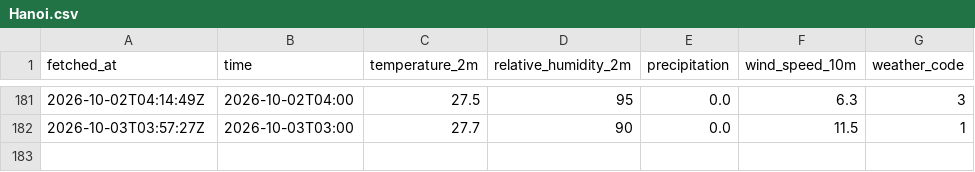
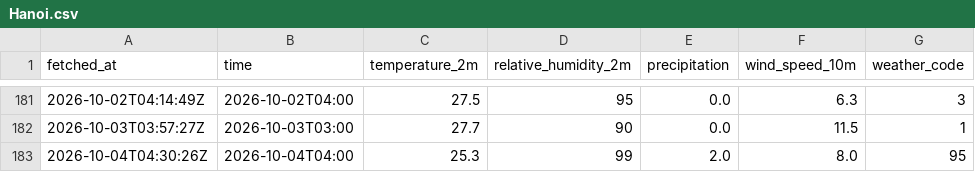
Before and after one commit to CrisAQ2410/weather_log, a CSV file: data/weather/Hanoi.csv, drawn as a sheet; only a part is shown, gaps mark what is left out; the diff names each change by its address in the sheet, - before the commit and + after, or states it on an @@ line.

Commit message:
data: update weather data - 2026-10-04 04:30 UTC

```diff
--- a/data/weather/Hanoi.csv
+++ b/data/weather/Hanoi.csv
+row 183: 2026-10-04T04:30:26Z | 2026-10-04T04:00 | 25.3 | 99 | 2.0 | 8.0 | 95
```
Also changed, not shown: data/weather/Da_Nang.csv, data/weather/Ho_Chi_Minh.csv.
